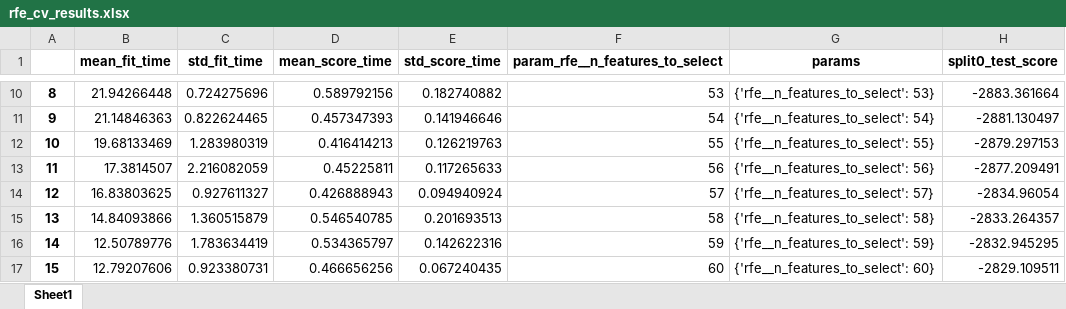
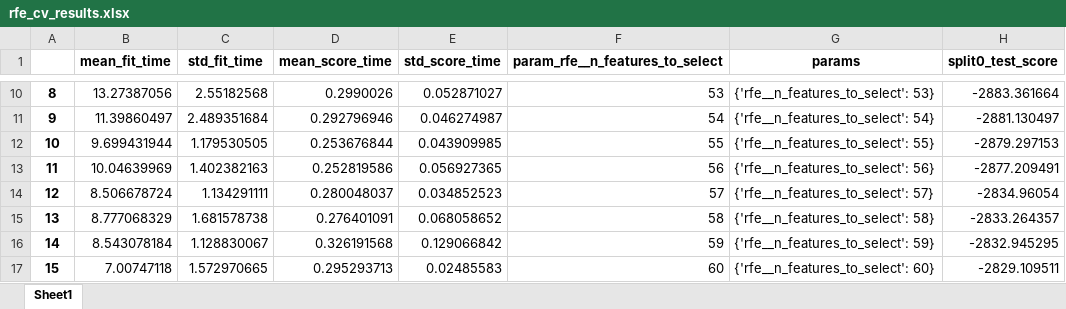
Before and after one commit to miguelrebelo291/Expediting-Car-Evaluations-with-ML, an Excel workbook: project_data/feature_selection/rfe_cv_results.xlsx, sheet Sheet1, drawn as a sheet; only a part is shown, gaps mark what is left out; values as stored, in another font and other column widths than the file's, no borders; the diff covers the shown part only; the diff names each change by its address in the sheet, - before the commit and + after, or states it on an @@ line.

```diff
--- a/project_data/feature_selection/rfe_cv_results.xlsx (sheet Sheet1)
+++ b/project_data/feature_selection/rfe_cv_results.xlsx (sheet Sheet1)
-B10 (mean_fit_time): 21.94266448
+B10 (mean_fit_time): 13.27387056
-C10 (std_fit_time): 0.724275696
+C10 (std_fit_time): 2.55182568
-D10 (mean_score_time): 0.589792156
+D10 (mean_score_time): 0.2990026
-E10 (std_score_time): 0.182740882
+E10 (std_score_time): 0.052871027
-B11 (mean_fit_time): 21.14846363
+B11 (mean_fit_time): 11.39860497
-C11 (std_fit_time): 0.822624465
+C11 (std_fit_time): 2.489351684
-D11 (mean_score_time): 0.457347393
+D11 (mean_score_time): 0.292796946
-E11 (std_score_time): 0.141946646
+E11 (std_score_time): 0.046274987
-B12 (mean_fit_time): 19.68133469
+B12 (mean_fit_time): 9.699431944
-C12 (std_fit_time): 1.283980319
+C12 (std_fit_time): 1.179530505
-D12 (mean_score_time): 0.416414213
+D12 (mean_score_time): 0.253676844
-E12 (std_score_time): 0.126219763
+E12 (std_score_time): 0.043909985
-B13 (mean_fit_time): 17.3814507
+B13 (mean_fit_time): 10.04639969
-C13 (std_fit_time): 2.216082059
+C13 (std_fit_time): 1.402382163
-D13 (mean_score_time): 0.45225811
+D13 (mean_score_time): 0.252819586
-E13 (std_score_time): 0.117265633
+E13 (std_score_time): 0.056927365
-B14 (mean_fit_time): 16.83803625
+B14 (mean_fit_time): 8.506678724
-C14 (std_fit_time): 0.927611327
+C14 (std_fit_time): 1.134291111
-D14 (mean_score_time): 0.426888943
+D14 (mean_score_time): 0.280048037
-E14 (std_score_time): 0.094940924
+E14 (std_score_time): 0.034852523
-B15 (mean_fit_time): 14.84093866
+B15 (mean_fit_time): 8.777068329
-C15 (std_fit_time): 1.360515879
+C15 (std_fit_time): 1.681578738
-D15 (mean_score_time): 0.546540785
+D15 (mean_score_time): 0.276401091
-E15 (std_score_time): 0.201693513
+E15 (std_score_time): 0.068058652
-B16 (mean_fit_time): 12.50789776
+B16 (mean_fit_time): 8.543078184
-C16 (std_fit_time): 1.783634419
+C16 (std_fit_time): 1.128830067
-D16 (mean_score_time): 0.534365797
+D16 (mean_score_time): 0.326191568
-E16 (std_score_time): 0.142622316
+E16 (std_score_time): 0.129066842
-B17 (mean_fit_time): 12.79207606
+B17 (mean_fit_time): 7.00747118
-C17 (std_fit_time): 0.923380731
+C17 (std_fit_time): 1.572970665
-D17 (mean_score_time): 0.466656256
+D17 (mean_score_time): 0.295293713
-E17 (std_score_time): 0.067240435
+E17 (std_score_time): 0.02485583
```
Also changed, not shown: 52 edited cells elsewhere in this sheet, project_data/feature_selection/Linear_RFE.xlsx, 3 other files.
